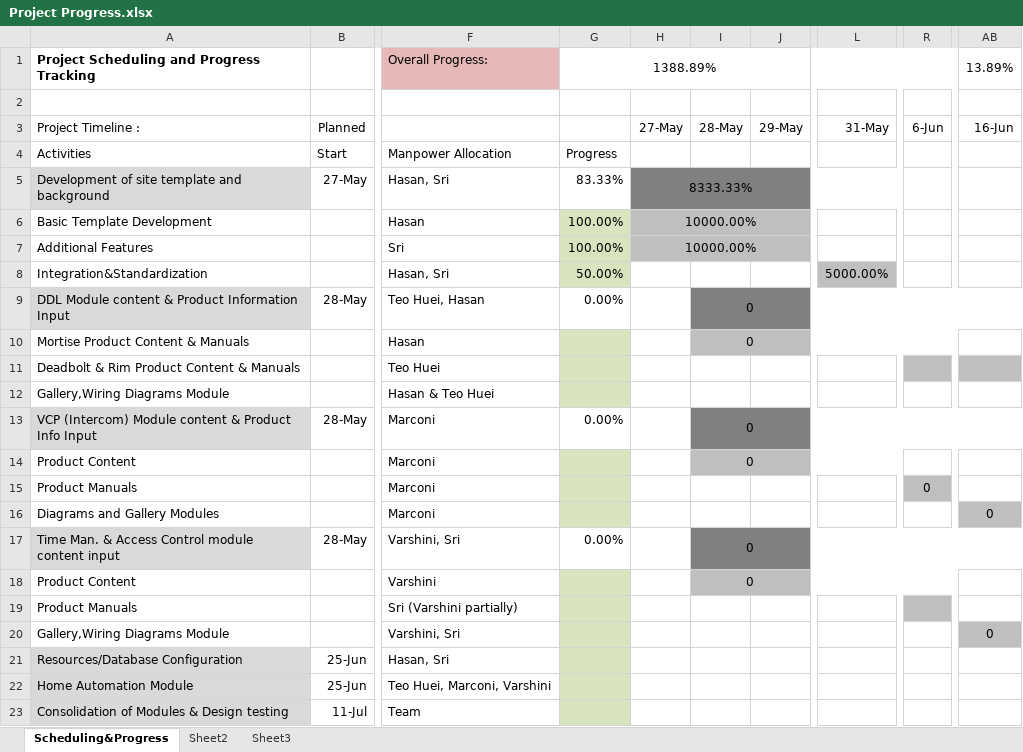
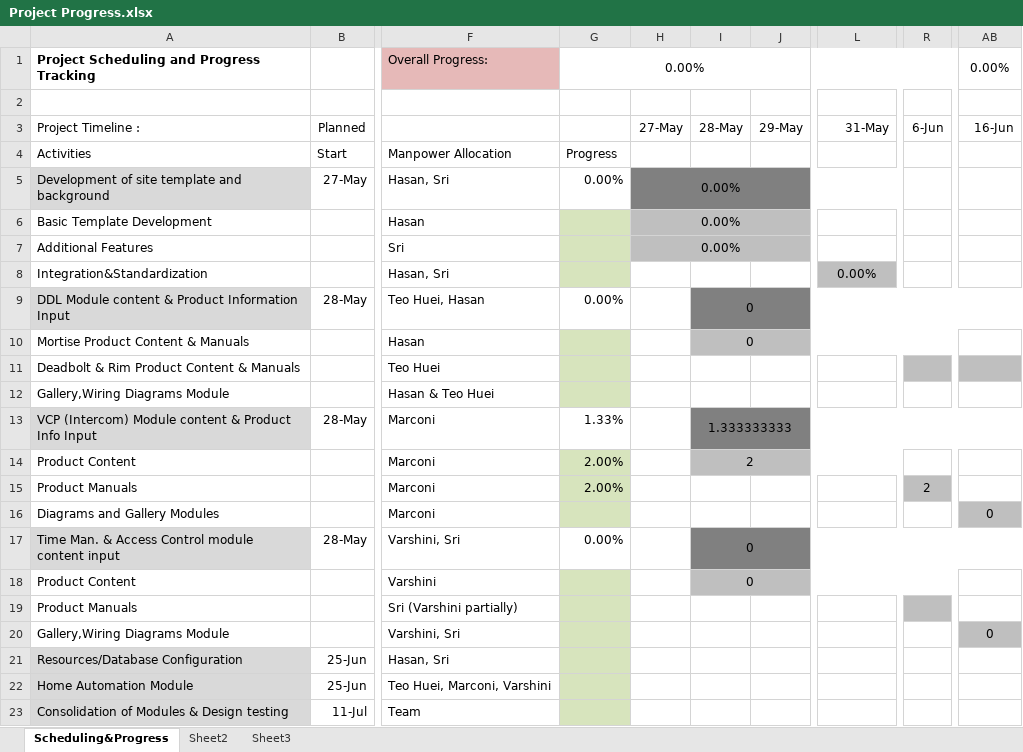
Before and after one commit to marconi3500/Progress-Update, an Excel workbook: Project Progress.xlsx, sheet Scheduling&Progress, drawn as a sheet; only a part is shown, gaps mark what is left out; values as stored, in another font and other column widths than the file's, no borders; conditional formats not drawn; the diff names each change by its address in the sheet, - before the commit and + after, or states it on an @@ line.

```diff
--- a/Project Progress.xlsx (sheet Scheduling&Progress)
+++ b/Project Progress.xlsx (sheet Scheduling&Progress)
-G1: 1388.89%
+G1: 0.00%
-AB1: 13.89%
+AB1: 0.00%
-G5: 83.33%
+G5: 0.00%
-H5: 8333.33%
+H5: 0.00%
-G6:G7: 100.00%
+G6:G7: (empty)
-H6:H7: 10000.00%
+H6:H7: 0.00%
-G8: 50.00%
+G8: (empty)
-L8: 5000.00%
+L8: 0.00%
-G13: 0.00%
+G13: 1.33%
-I13: 0
+I13: 1.333333333
-G14:G15: (empty)
+G14:G15: 2.00%
-I14: 0
+I14: 2
-R15: 0
+R15: 2
```
